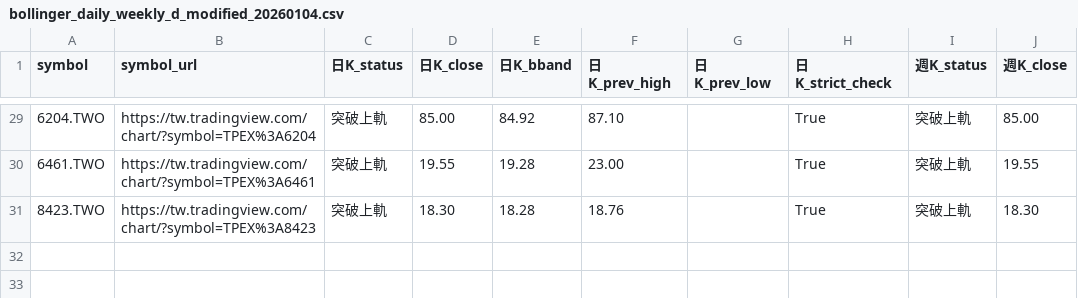
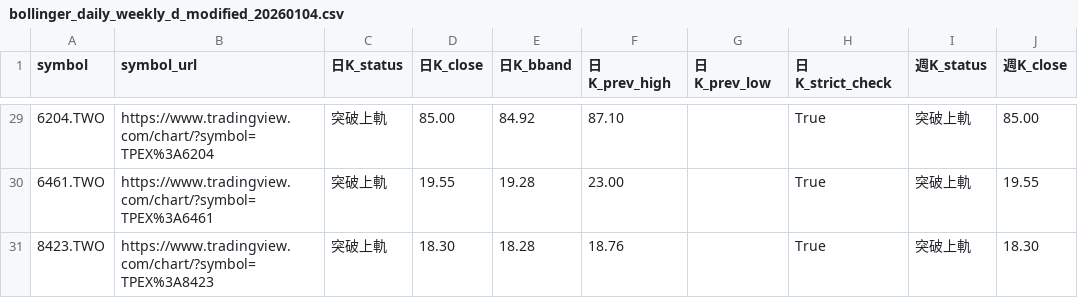
Before and after one commit to hy-shih/stock-screener-dashboard, a CSV file: bollinger_daily_weekly_d_modified_20260104.csv, drawn as a sheet; only a part is shown, gaps mark what is left out; the diff covers the shown part only; the diff names each change by its address in the sheet, - before the commit and + after, or states it on an @@ line.

```diff
--- a/bollinger_daily_weekly_d_modified_20260104.csv
+++ b/bollinger_daily_weekly_d_modified_20260104.csv
-B29 (symbol_url): https://tw.tradingview.com/chart/?symbol=TPEX%3A6204
+B29 (symbol_url): https://www.tradingview.com/chart/?symbol=TPEX%3A6204
-B30 (symbol_url): https://tw.tradingview.com/chart/?symbol=TPEX%3A6461
+B30 (symbol_url): https://www.tradingview.com/chart/?symbol=TPEX%3A6461
-B31 (symbol_url): https://tw.tradingview.com/chart/?symbol=TPEX%3A8423
+B31 (symbol_url): https://www.tradingview.com/chart/?symbol=TPEX%3A8423
```
Also changed, not shown: 27 edited cells elsewhere in this file, bollinger_daily_weekly_monthly_d_modified_20260104.csv, bollinger_weekly_monthly_d_modified_20260104.csv.
